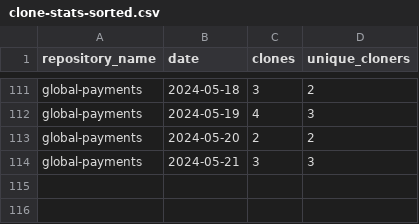
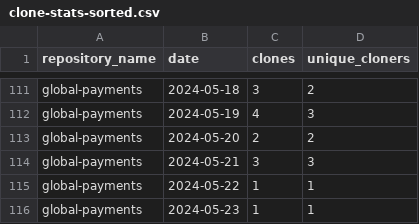
Before and after one commit to jpmorgan-payments/global-payments, a CSV file: metrics/clone-stats-sorted.csv, drawn as a sheet; only a part is shown, gaps mark what is left out; the diff names each change by its address in the sheet, - before the commit and + after, or states it on an @@ line.

```diff
--- a/metrics/clone-stats-sorted.csv
+++ b/metrics/clone-stats-sorted.csv
+row 115: global-payments | 2024-05-22 | 1 | 1
+row 116: global-payments | 2024-05-23 | 1 | 1
```
Also changed, not shown: metrics/clone-stats.csv, metrics/referrer-stats.csv, 2 other files.
